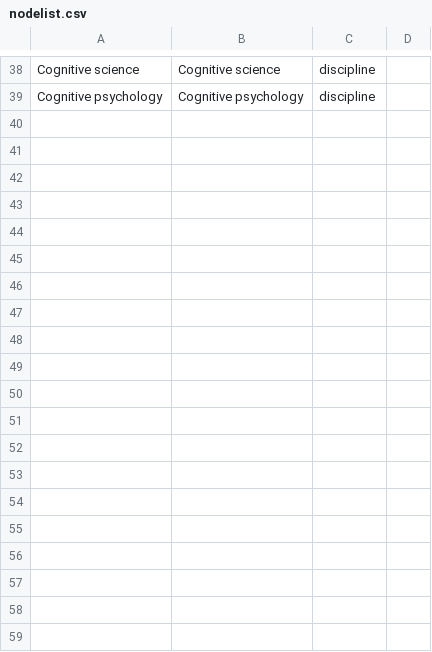
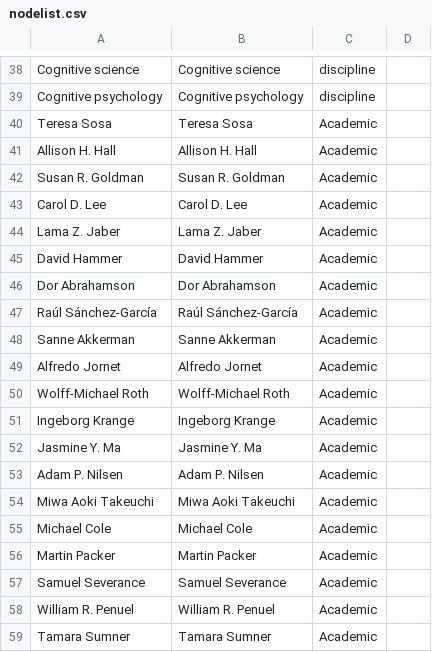
Before and after one commit to JingjingBNU/The-Learning-Sciences, a CSV file: data/nodelist.csv, drawn as a sheet; only a part is shown, gaps mark what is left out; the diff covers the shown part only.

Commit message:
Update nodelist
我是程露，我增加了2016年的作者与系别

```diff
--- a/data/nodelist.csv
+++ b/data/nodelist.csv
@@ -39 +39,21 @@ Cognitive science,Cognitive science,discipline,
 Cognitive psychology,Cognitive psychology,discipline,
+Teresa Sosa,Teresa Sosa,Academic
+Allison H. Hall,Allison H. Hall,Academic
+Susan R. Goldman,Susan R. Goldman,Academic
+Carol D. Lee,Carol D. Lee,Academic
+Lama Z. Jaber,Lama Z. Jaber,Academic
+David Hammer,David Hammer,Academic
+Dor Abrahamson,Dor Abrahamson,Academic
+Raúl Sánchez-García,Raúl Sánchez-García,Academic
+Sanne Akkerman,Sanne Akkerman,Academic
+Alfredo Jornet,Alfredo Jornet,Academic
+Wolff-Michael Roth,Wolff-Michael Roth,Academic
+Ingeborg Krange,Ingeborg Krange,Academic
+Jasmine Y. Ma,Jasmine Y. Ma,Academic
+Adam P. Nilsen,Adam P. Nilsen,Academic
+Miwa Aoki Takeuchi,Miwa Aoki Takeuchi,Academic
+Michael Cole,Michael Cole,Academic
+Martin Packer,Martin Packer,Academic
+Samuel Severance,Samuel Severance,Academic
+William R. Penuel,William R. Penuel,Academic
+Tamara Sumner,Tamara Sumner,Academic
```
Also changed, not shown: 40 added rows elsewhere in this file.
